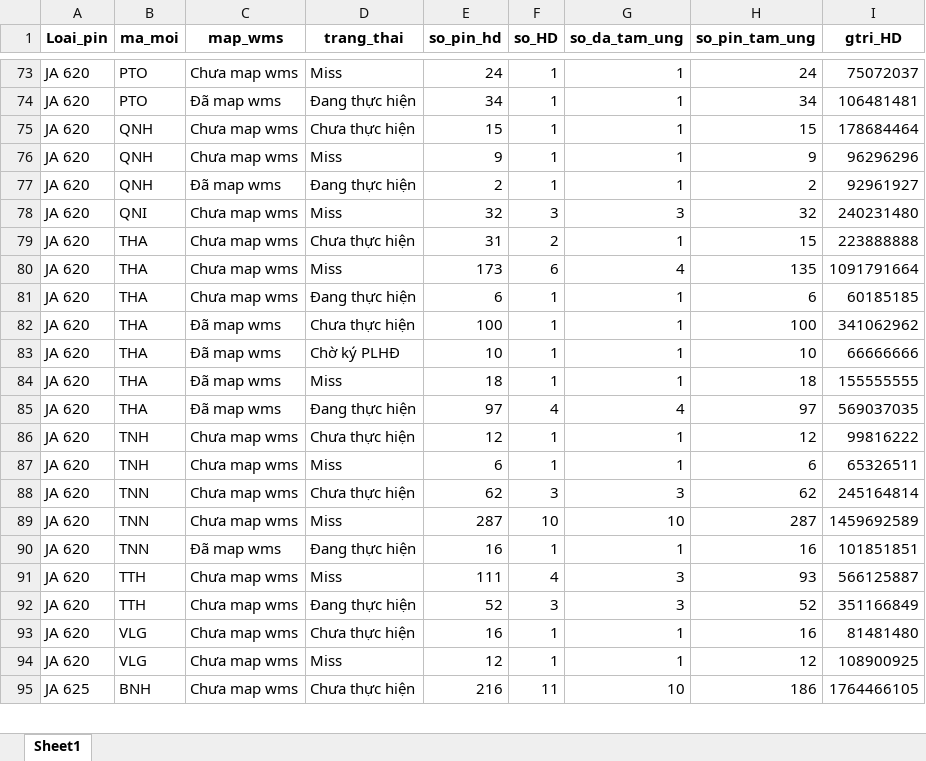
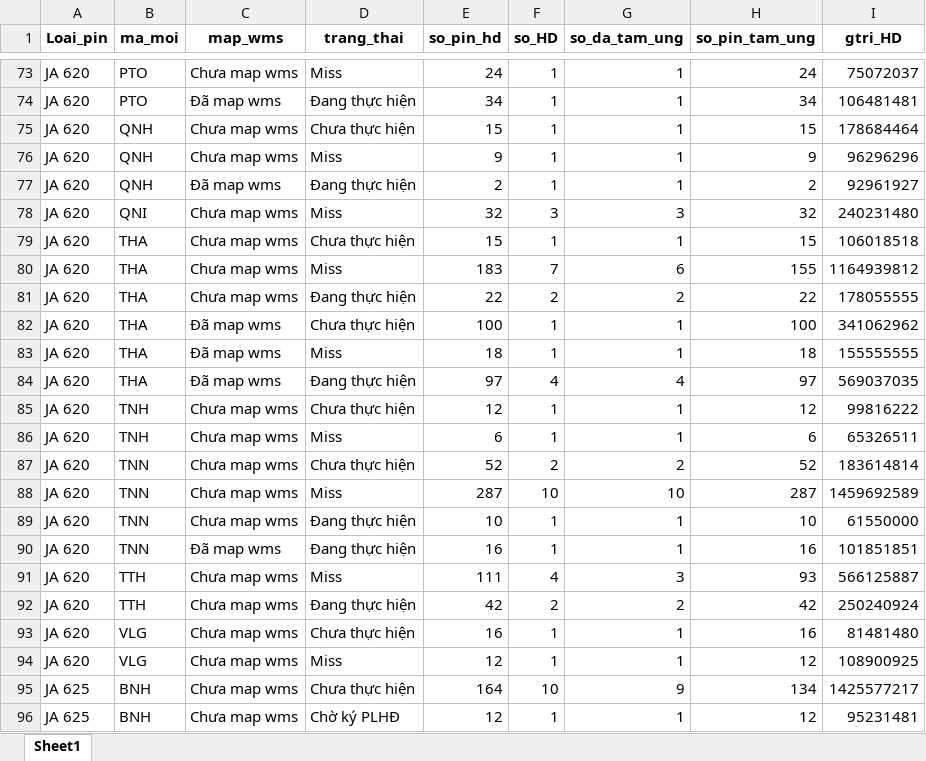
Before and after one commit to Nhunggg1612/dashboard_tonkho_tampin, an Excel workbook: data/nv_aio_bc.xlsx, sheet Sheet1, drawn as a sheet; only a part is shown, gaps mark what is left out; values as stored, in another font and other column widths than the file's, no borders; removed rows and columns are numbered as before the commit, all else as after; the diff covers the shown part only; the diff names each change by its address in the sheet, - before the commit and + after, or states it on an @@ line.

```diff
--- a/data/nv_aio_bc.xlsx (sheet Sheet1)
+++ b/data/nv_aio_bc.xlsx (sheet Sheet1)
-E79 (so_pin_hd): 31
+E79 (so_pin_hd): 15
-F79 (so_HD): 2
+F79 (so_HD): 1
-I79 (gtri_HD): 223888888
+I79 (gtri_HD): 106018518
-E80 (so_pin_hd): 173
+E80 (so_pin_hd): 183
-F80 (so_HD): 6
+F80 (so_HD): 7
-G80 (so_da_tam_ung): 4
+G80 (so_da_tam_ung): 6
-H80 (so_pin_tam_ung): 135
+H80 (so_pin_tam_ung): 155
-I80 (gtri_HD): 1091791664
+I80 (gtri_HD): 1164939812
-E81 (so_pin_hd): 6
+E81 (so_pin_hd): 22
-F81 (so_HD): 1
+F81 (so_HD): 2
-G81 (so_da_tam_ung): 1
+G81 (so_da_tam_ung): 2
-H81 (so_pin_tam_ung): 6
+H81 (so_pin_tam_ung): 22
-I81 (gtri_HD): 60185185
+I81 (gtri_HD): 178055555
-row 83: JA 620 | THA | Đã map wms | Chờ ký PLHĐ | 10 | 1 | 1 | 10 | 66666666
-E87 (so_pin_hd): 62
+E87 (so_pin_hd): 52
-F87 (so_HD): 3
+F87 (so_HD): 2
-G87 (so_da_tam_ung): 3
+G87 (so_da_tam_ung): 2
-H87 (so_pin_tam_ung): 62
+H87 (so_pin_tam_ung): 52
-I87 (gtri_HD): 245164814
+I87 (gtri_HD): 183614814
+row 89: JA 620 | TNN | Chưa map wms | Đang thực hiện | 10 | 1 | 1 | 10 | 61550000
-E92 (so_pin_hd): 52
+E92 (so_pin_hd): 42
-F92 (so_HD): 3
+F92 (so_HD): 2
-G92 (so_da_tam_ung): 3
+G92 (so_da_tam_ung): 2
-H92 (so_pin_tam_ung): 52
+H92 (so_pin_tam_ung): 42
-I92 (gtri_HD): 351166849
+I92 (gtri_HD): 250240924
-E95 (so_pin_hd): 216
+E95 (so_pin_hd): 164
-F95 (so_HD): 11
+F95 (so_HD): 10
-G95 (so_da_tam_ung): 10
+G95 (so_da_tam_ung): 9
-H95 (so_pin_tam_ung): 186
+H95 (so_pin_tam_ung): 134
-I95 (gtri_HD): 1764466105
+I95 (gtri_HD): 1425577217
+row 96: JA 625 | BNH | Chưa map wms | Chờ ký PLHĐ | 12 | 1 | 1 | 12 | 95231481
```
Also changed, not shown: 12 added rows, 10 removed rows and 505 edited cells elsewhere in this sheet, data/ton_di_duong_bc.xlsx, data/ton_wms_bc.xlsx, 5 other files.
